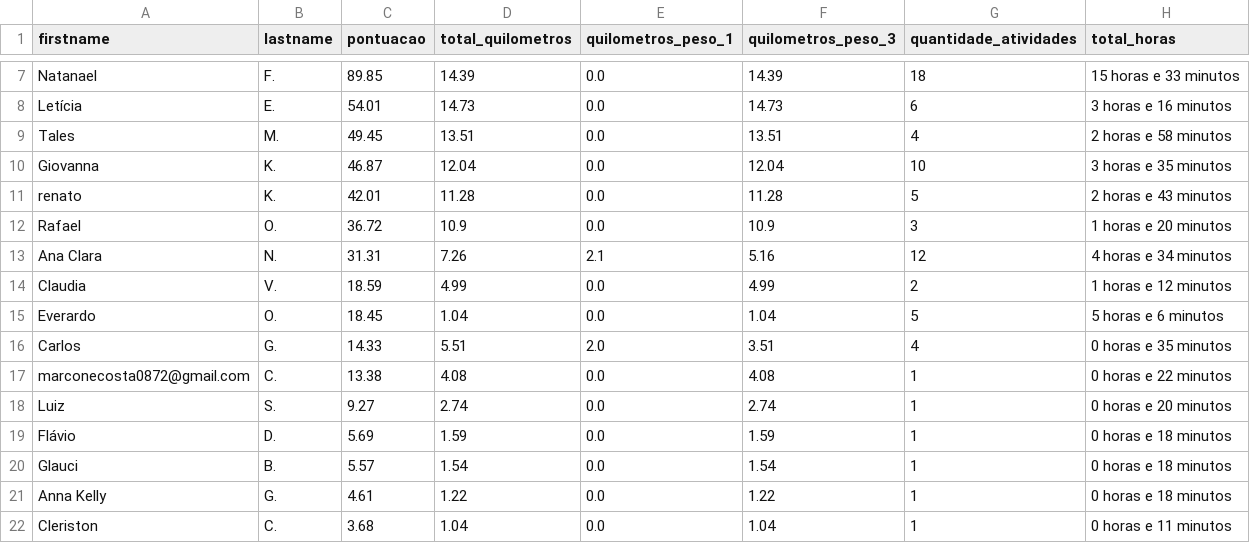
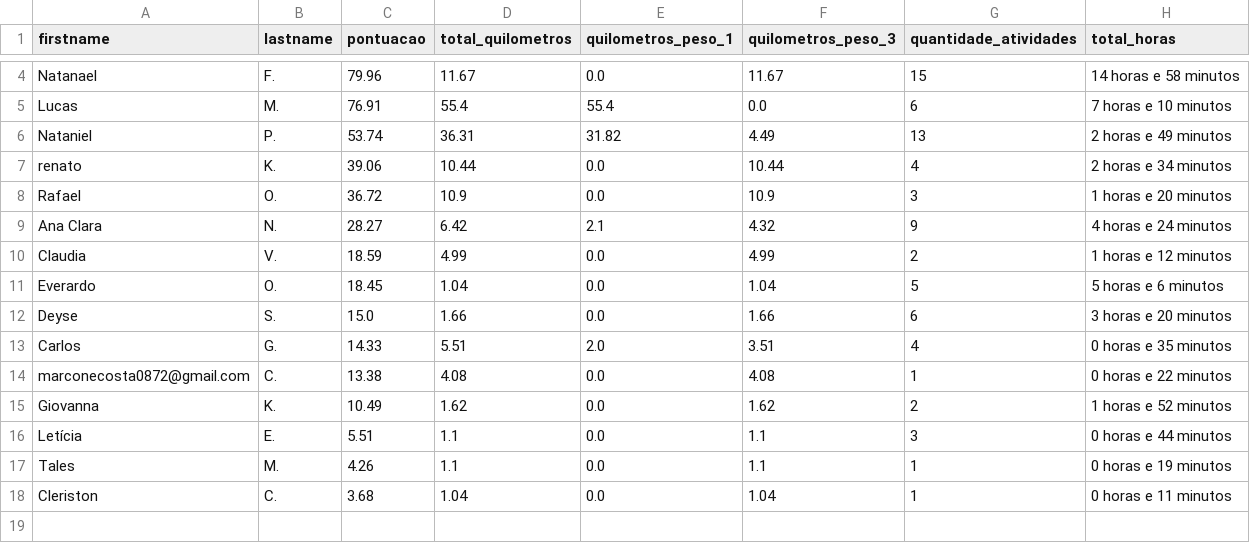
Before and after one commit to test7373/python-strava-champion, a CSV file: participant_scores_with_details.csv, drawn as a sheet; only a part is shown, gaps mark what is left out; removed rows and columns are numbered as before the commit, all else as after; the diff covers the shown part only; the diff names each change by its address in the sheet, - before the commit and + after, or states it on an @@ line.

```diff
--- a/participant_scores_with_details.csv
+++ b/participant_scores_with_details.csv
-C4 (pontuacao): 89.85
+C4 (pontuacao): 79.96
-D4 (total_quilometros): 14.39
+D4 (total_quilometros): 11.67
-F4 (quilometros_peso_3): 14.39
+F4 (quilometros_peso_3): 11.67
-G4 (quantidade_atividades): 18
+G4 (quantidade_atividades): 15
-H4 (total_horas): 15 horas e 33 minutos
+H4 (total_horas): 14 horas e 58 minutos
-row 8: Letícia | E. | 54.01 | 14.73 | 0.0 | 14.73 | 6 | 3 horas e 16 minutos
-row 9: Tales | M. | 49.45 | 13.51 | 0.0 | 13.51 | 4 | 2 horas e 58 minutos
-row 10: Giovanna | K. | 46.87 | 12.04 | 0.0 | 12.04 | 10 | 3 horas e 35 minutos
+row 5: Lucas | M. | 76.91 | 55.4 | 55.4 | 0.0 | 6 | 7 horas e 10 minutos
+row 6: Nataniel | P. | 53.74 | 36.31 | 31.82 | 4.49 | 13 | 2 horas e 49 minutos
-C7 (pontuacao): 42.01
+C7 (pontuacao): 39.06
-D7 (total_quilometros): 11.28
+D7 (total_quilometros): 10.44
-F7 (quilometros_peso_3): 11.28
+F7 (quilometros_peso_3): 10.44
-G7 (quantidade_atividades): 5
+G7 (quantidade_atividades): 4
-H7 (total_horas): 2 horas e 43 minutos
+H7 (total_horas): 2 horas e 34 minutos
-C9 (pontuacao): 31.31
+C9 (pontuacao): 28.27
-D9 (total_quilometros): 7.26
+D9 (total_quilometros): 6.42
-F9 (quilometros_peso_3): 5.16
+F9 (quilometros_peso_3): 4.32
-G9 (quantidade_atividades): 12
+G9 (quantidade_atividades): 9
-H9 (total_horas): 4 horas e 34 minutos
+H9 (total_horas): 4 horas e 24 minutos
+row 12: Deyse | S. | 15.0 | 1.66 | 0.0 | 1.66 | 6 | 3 horas e 20 minutos
-row 18: Luiz | S. | 9.27 | 2.74 | 0.0 | 2.74 | 1 | 0 horas e 20 minutos
-row 19: Flávio | D. | 5.69 | 1.59 | 0.0 | 1.59 | 1 | 0 horas e 18 minutos
-row 20: Glauci | B. | 5.57 | 1.54 | 0.0 | 1.54 | 1 | 0 horas e 18 minutos
-row 21: Anna Kelly | G. | 4.61 | 1.22 | 0.0 | 1.22 | 1 | 0 horas e 18 minutos
+row 15: Giovanna | K. | 10.49 | 1.62 | 0.0 | 1.62 | 2 | 1 horas e 52 minutos
+row 16: Letícia | E. | 5.51 | 1.1 | 0.0 | 1.1 | 3 | 0 horas e 44 minutos
+row 17: Tales | M. | 4.26 | 1.1 | 0.0 | 1.1 | 1 | 0 horas e 19 minutos
```
Also changed, not shown: 3 removed rows and 5 edited cells elsewhere in this file, 1 other file.
